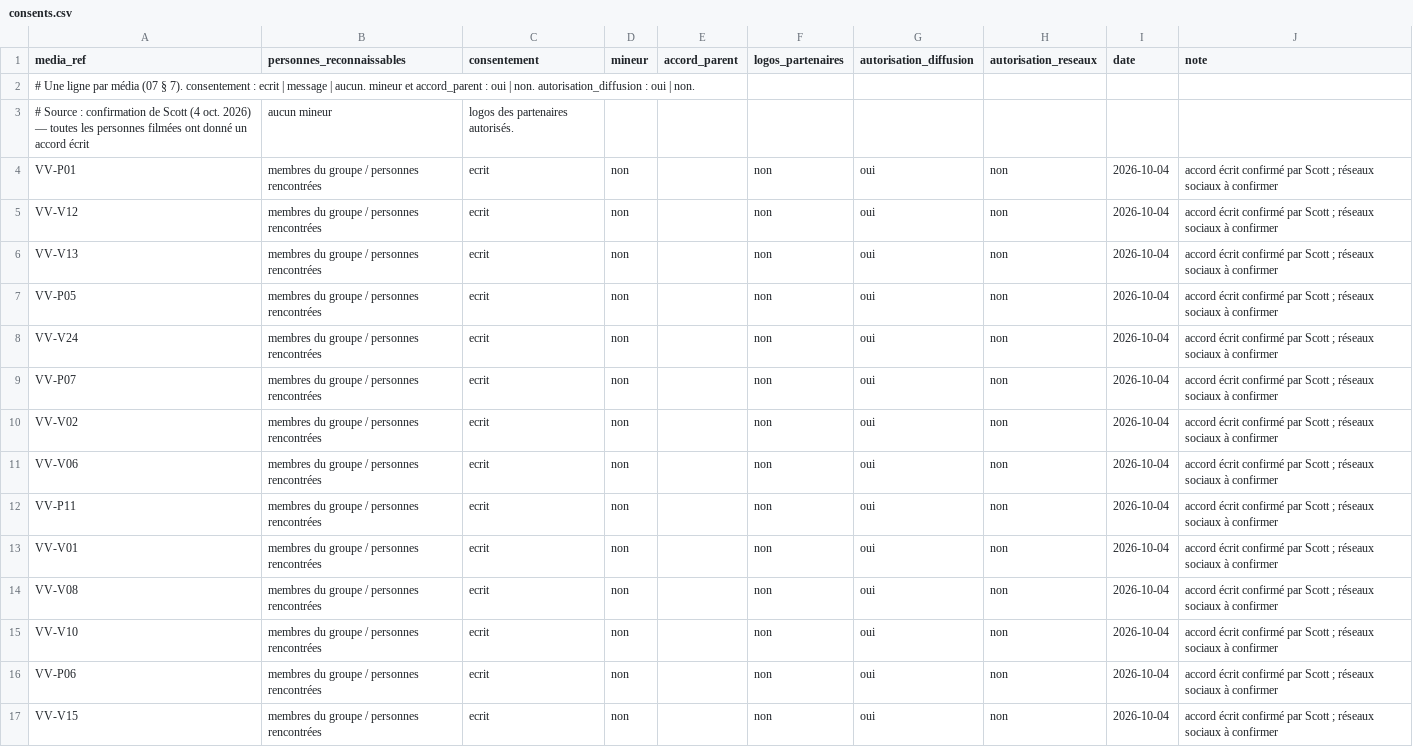
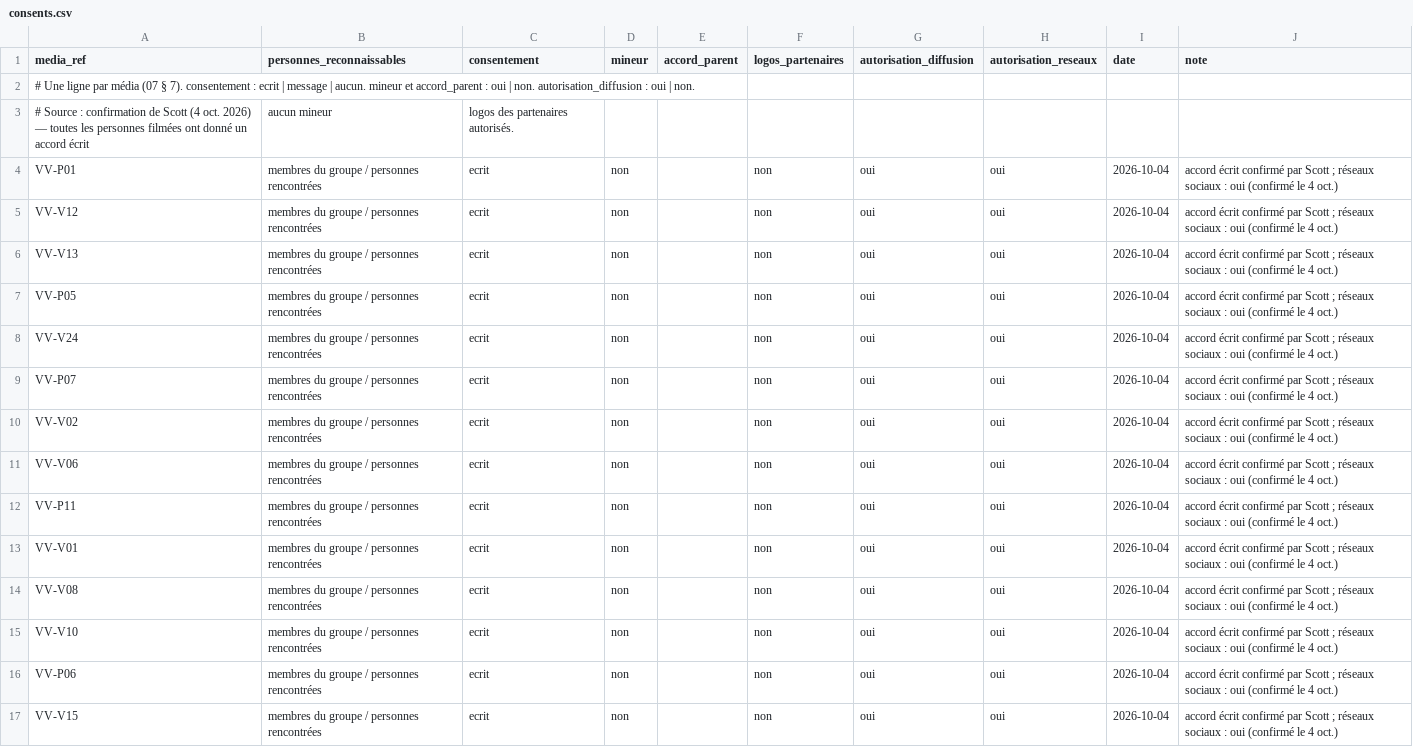
Before and after one commit to Scott-SK2/vice-versa, a CSV file: content/vv26/consents.csv, drawn as a sheet; only a part is shown; the diff covers the shown part only.

```diff
--- a/content/vv26/consents.csv
+++ b/content/vv26/consents.csv
@@ -3,15 +3,15 @@ media_ref,personnes_reconnaissables,consentement,mineur,accord_parent,logos_part
 # Source : confirmation de Scott (4 oct. 2026) — toutes les personnes filmées ont donné un accord écrit, aucun mineur, logos des partenaires autorisés.
-VV-P01,membres du groupe / personnes rencontrées,ecrit,non,,non,oui,non,2026-10-04,accord écrit confirmé par Scott ; réseaux sociaux à confirmer
-VV-V12,membres du groupe / personnes rencontrées,ecrit,non,,non,oui,non,2026-10-04,accord écrit confirmé par Scott ; réseaux sociaux à confirmer
-VV-V13,membres du groupe / personnes rencontrées,ecrit,non,,non,oui,non,2026-10-04,accord écrit confirmé par Scott ; réseaux sociaux à confirmer
-VV-P05,membres du groupe / personnes rencontrées,ecrit,non,,non,oui,non,2026-10-04,accord écrit confirmé par Scott ; réseaux sociaux à confirmer
-VV-V24,membres du groupe / personnes rencontrées,ecrit,non,,non,oui,non,2026-10-04,accord écrit confirmé par Scott ; réseaux sociaux à confirmer
-VV-P07,membres du groupe / personnes rencontrées,ecrit,non,,non,oui,non,2026-10-04,accord écrit confirmé par Scott ; réseaux sociaux à confirmer
-VV-V02,membres du groupe / personnes rencontrées,ecrit,non,,non,oui,non,2026-10-04,accord écrit confirmé par Scott ; réseaux sociaux à confirmer
-VV-V06,membres du groupe / personnes rencontrées,ecrit,non,,non,oui,non,2026-10-04,accord écrit confirmé par Scott ; réseaux sociaux à confirmer
-VV-P11,membres du groupe / personnes rencontrées,ecrit,non,,non,oui,non,2026-10-04,accord écrit confirmé par Scott ; réseaux sociaux à confirmer
-VV-V01,membres du groupe / personnes rencontrées,ecrit,non,,non,oui,non,2026-10-04,accord écrit confirmé par Scott ; réseaux sociaux à confirmer
-VV-V08,membres du groupe / personnes rencontrées,ecrit,non,,non,oui,non,2026-10-04,accord écrit confirmé par Scott ; réseaux sociaux à confirmer
-VV-V10,membres du groupe / personnes rencontrées,ecrit,non,,non,oui,non,2026-10-04,accord écrit confirmé par Scott ; réseaux sociaux à confirmer
-VV-P06,membres du groupe / personnes rencontrées,ecrit,non,,non,oui,non,2026-10-04,accord écrit confirmé par Scott ; réseaux sociaux à confirmer
-VV-V15,membres du groupe / personnes rencontrées,ecrit,non,,non,oui,non,2026-10-04,accord écrit confirmé par Scott ; réseaux sociaux à confirmer
+VV-P01,membres du groupe / personnes rencontrées,ecrit,non,,non,oui,oui,2026-10-04,accord écrit confirmé par Scott ; réseaux sociaux : oui (confirmé le 4 oct.)
+VV-V12,membres du groupe / personnes rencontrées,ecrit,non,,non,oui,oui,2026-10-04,accord écrit confirmé par Scott ; réseaux sociaux : oui (confirmé le 4 oct.)
+VV-V13,membres du groupe / personnes rencontrées,ecrit,non,,non,oui,oui,2026-10-04,accord écrit confirmé par Scott ; réseaux sociaux : oui (confirmé le 4 oct.)
+VV-P05,membres du groupe / personnes rencontrées,ecrit,non,,non,oui,oui,2026-10-04,accord écrit confirmé par Scott ; réseaux sociaux : oui (confirmé le 4 oct.)
+VV-V24,membres du groupe / personnes rencontrées,ecrit,non,,non,oui,oui,2026-10-04,accord écrit confirmé par Scott ; réseaux sociaux : oui (confirmé le 4 oct.)
+VV-P07,membres du groupe / personnes rencontrées,ecrit,non,,non,oui,oui,2026-10-04,accord écrit confirmé par Scott ; réseaux sociaux : oui (confirmé le 4 oct.)
+VV-V02,membres du groupe / personnes rencontrées,ecrit,non,,non,oui,oui,2026-10-04,accord écrit confirmé par Scott ; réseaux sociaux : oui (confirmé le 4 oct.)
+VV-V06,membres du groupe / personnes rencontrées,ecrit,non,,non,oui,oui,2026-10-04,accord écrit confirmé par Scott ; réseaux sociaux : oui (confirmé le 4 oct.)
+VV-P11,membres du groupe / personnes rencontrées,ecrit,non,,non,oui,oui,2026-10-04,accord écrit confirmé par Scott ; réseaux sociaux : oui (confirmé le 4 oct.)
+VV-V01,membres du groupe / personnes rencontrées,ecrit,non,,non,oui,oui,2026-10-04,accord écrit confirmé par Scott ; réseaux sociaux : oui (confirmé le 4 oct.)
+VV-V08,membres du groupe / personnes rencontrées,ecrit,non,,non,oui,oui,2026-10-04,accord écrit confirmé par Scott ; réseaux sociaux : oui (confirmé le 4 oct.)
+VV-V10,membres du groupe / personnes rencontrées,ecrit,non,,non,oui,oui,2026-10-04,accord écrit confirmé par Scott ; réseaux sociaux : oui (confirmé le 4 oct.)
+VV-P06,membres du groupe / personnes rencontrées,ecrit,non,,non,oui,oui,2026-10-04,accord écrit confirmé par Scott ; réseaux sociaux : oui (confirmé le 4 oct.)
+VV-V15,membres du groupe / personnes rencontrées,ecrit,non,,non,oui,oui,2026-10-04,accord écrit confirmé par Scott ; réseaux sociaux : oui (confirmé le 4 oct.)
```
Also changed, not shown: 44 edited cells elsewhere in this file.
